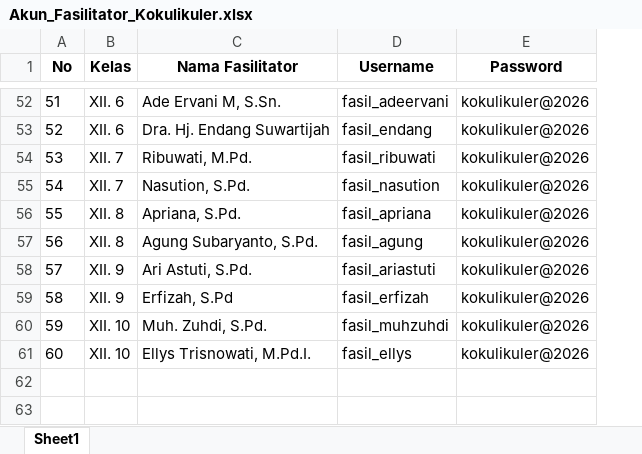
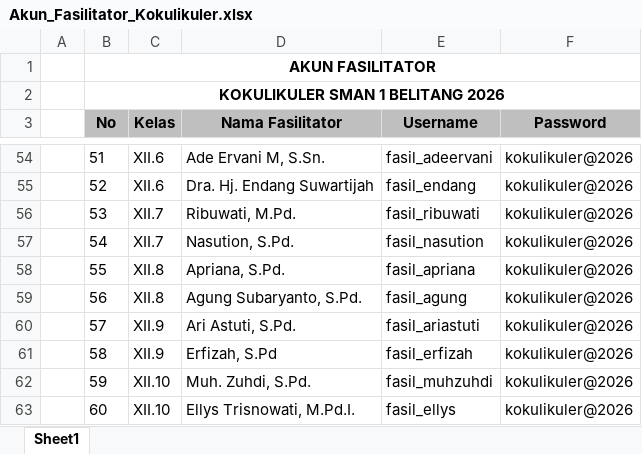
Before and after one commit to bagoes1987/kokulikulersmansa, an Excel workbook: Akun_Fasilitator_Kokulikuler.xlsx, sheet Sheet1, drawn as a sheet; only a part is shown, gaps mark what is left out; values as stored, in another font and other column widths than the file's, no borders; addresses are those after the commit; the diff covers the shown part only; the diff names each change by its address in the sheet, - before the commit and + after, or states it on an @@ line.

```diff
--- a/Akun_Fasilitator_Kokulikuler.xlsx (sheet Sheet1)
+++ b/Akun_Fasilitator_Kokulikuler.xlsx (sheet Sheet1)
+column A, empty
+row 1:  | AKUN FASILITATOR
+row 2:  | KOKULIKULER SMAN 1 BELITANG 2026
-B3:F3 fill: none
+B3:F3 fill: #BFBFBF
-C54:C55 (Kelas): XII. 6
+C54:C55 (Kelas): XII.6
-C56:C57 (Kelas): XII. 7
+C56:C57 (Kelas): XII.7
-C58:C59 (Kelas): XII. 8
+C58:C59 (Kelas): XII.8
-C60:C61 (Kelas): XII. 9
+C60:C61 (Kelas): XII.9
-C62:C63 (Kelas): XII. 10
+C62:C63 (Kelas): XII.10
```
Also changed, not shown: 50 edited cells elsewhere in this sheet, DAFTAR KOORDINATOR DAN FASILITAOTOR.xlsx, 3 other files.
